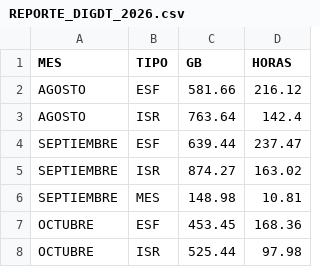
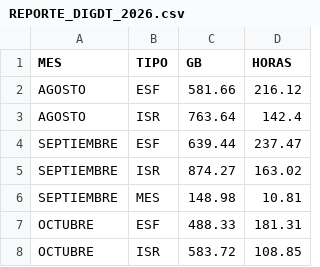
Before and after one commit to sebastianVP/DATASETS_CLASE, a CSV file: REPORTE_DIGDT_2026.csv, drawn as a sheet.

```diff
--- a/REPORTE_DIGDT_2026.csv
+++ b/REPORTE_DIGDT_2026.csv
@@ -6,3 +6,3 @@ SEPTIEMBRE,ISR,874.27,163.02
 SEPTIEMBRE,MES,148.98,10.81
-OCTUBRE,ESF,453.45,168.36
-OCTUBRE,ISR,525.44,97.98
+OCTUBRE,ESF,488.33,181.31
+OCTUBRE,ISR,583.72,108.85
```
Also changed, not shown: REPORTE_AUTOMATIZADO_2026.csv.
